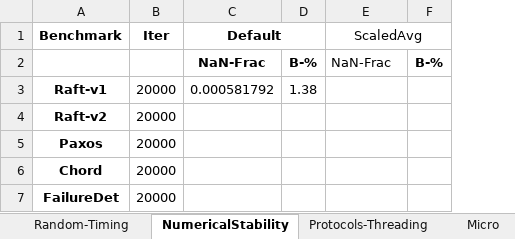
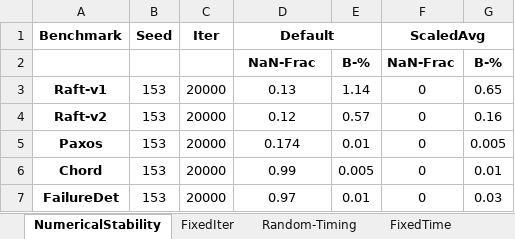
Before and after one commit to suvamM/psharp-ql, an Excel workbook: Benchmarks/Data/EvaluationData.xlsx, sheet NumericalStability, drawn as a sheet; values as stored, in another font and other column widths than the file's, no borders; removed rows and columns are numbered as before the commit, all else as after; the diff names each change by its address in the sheet, - before the commit and + after, or states it on an @@ line.

```diff
--- a/Benchmarks/Data/EvaluationData.xlsx (sheet NumericalStability)
+++ b/Benchmarks/Data/EvaluationData.xlsx (sheet NumericalStability)
-sheet tab: Protocols-Threading
+sheet tab: FixedIter
+sheet tab: FixedTime
@@ sheet tab order changed: NumericalStability | FixedIter | Random-Timing | FixedTime @@
+column B (Seed), rows 3-7: all 153
-column D, rows 2-3: B-% | 1.38
+column E, rows 2-7: B-% | 1.14 | 0.57 | 0.01 | 0.005 | 0.01
-column F, row 2: B-%
+column G, rows 2-7: B-% | 0.65 | 0.16 | 0.005 | 0.01 | 0.03
-F1:F2 bold: off
+F1:F2 bold: on
-D3 (Default): 0.000581792
+D3 (Default): 0.13
-F3:F7 (ScaledAvg): (empty)
+F3:F7 (ScaledAvg): 0
-D4 (Default): (empty)
+D4 (Default): 0.12
-D5 (Default): (empty)
+D5 (Default): 0.174
-D6 (Default): (empty)
+D6 (Default): 0.99
-D7 (Default): (empty)
+D7 (Default): 0.97
```
Also changed, not shown: sheet FixedIter.
